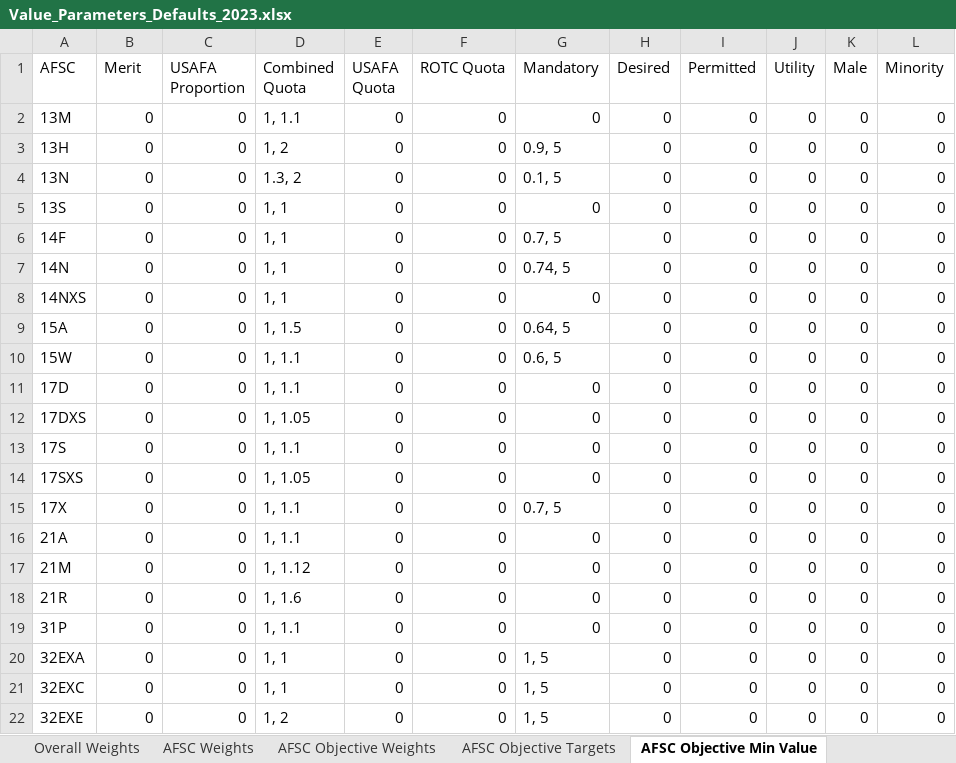
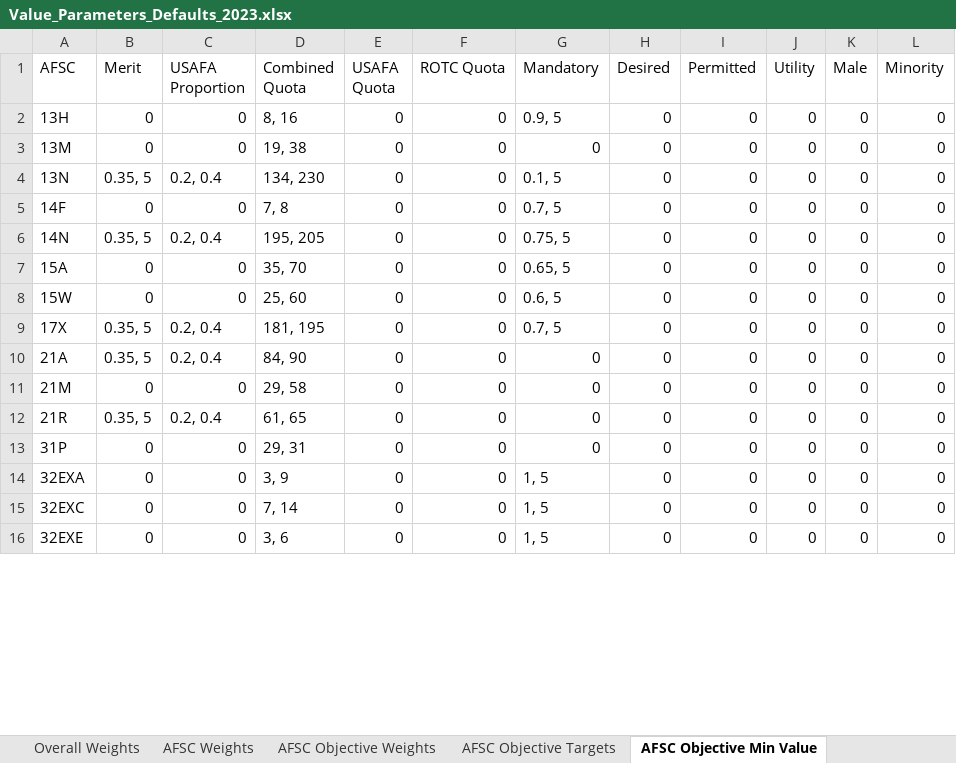
Before and after one commit to dglaird/afccp, an Excel workbook: afccp/resources/shared/real/Value_Parameters_Defaults_2023.xlsx, sheet AFSC Objective Min Value, drawn as a sheet; only a part is shown; values as stored, in another font and other column widths than the file's, no cell formats; removed rows and columns are numbered as before the commit, all else as after; the diff covers the shown part only; the diff names each change by its address in the sheet, - before the commit and + after, or states it on an @@ line.

```diff
--- a/afccp/resources/shared/real/Value_Parameters_Defaults_2023.xlsx (sheet AFSC Objective Min Value)
+++ b/afccp/resources/shared/real/Value_Parameters_Defaults_2023.xlsx (sheet AFSC Objective Min Value)
-row 2: 13M | 0 | 0 | 1, 1.1 | 0 | 0 | 0 | 0 | 0 | 0 | 0 | 0
-D2 (Combined Quota): 1, 2
+D2 (Combined Quota): 8, 16
+row 3: 13M | 0 | 0 | 19, 38 | 0 | 0 | 0 | 0 | 0 | 0 | 0 | 0
-B4 (Merit): 0
+B4 (Merit): 0.35, 5
-C4 (USAFA Proportion): 0
+C4 (USAFA Proportion): 0.2, 0.4
-D4 (Combined Quota): 1.3, 2
+D4 (Combined Quota): 134, 230
-row 5: 13S | 0 | 0 | 1, 1 | 0 | 0 | 0 | 0 | 0 | 0 | 0 | 0
-D5 (Combined Quota): 1, 1
+D5 (Combined Quota): 7, 8
-B6 (Merit): 0
+B6 (Merit): 0.35, 5
-C6 (USAFA Proportion): 0
+C6 (USAFA Proportion): 0.2, 0.4
-D6 (Combined Quota): 1, 1
+D6 (Combined Quota): 195, 205
-G6 (Mandatory): 0.74, 5
+G6 (Mandatory): 0.75, 5
-row 8: 14NXS | 0 | 0 | 1, 1 | 0 | 0 | 0 | 0 | 0 | 0 | 0 | 0
-D7 (Combined Quota): 1, 1.5
+D7 (Combined Quota): 35, 70
-G7 (Mandatory): 0.64, 5
+G7 (Mandatory): 0.65, 5
-D8 (Combined Quota): 1, 1.1
+D8 (Combined Quota): 25, 60
-row 11: 17D | 0 | 0 | 1, 1.1 | 0 | 0 | 0 | 0 | 0 | 0 | 0 | 0
-row 12: 17DXS | 0 | 0 | 1, 1.05 | 0 | 0 | 0 | 0 | 0 | 0 | 0 | 0
-row 13: 17S | 0 | 0 | 1, 1.1 | 0 | 0 | 0 | 0 | 0 | 0 | 0 | 0
-row 14: 17SXS | 0 | 0 | 1, 1.05 | 0 | 0 | 0 | 0 | 0 | 0 | 0 | 0
-B9:B10 (Merit): 0
+B9:B10 (Merit): 0.35, 5
-C9:C10 (USAFA Proportion): 0
+C9:C10 (USAFA Proportion): 0.2, 0.4
-D9 (Combined Quota): 1, 1.1
+D9 (Combined Quota): 181, 195
-D10 (Combined Quota): 1, 1.1
+D10 (Combined Quota): 84, 90
-D11 (Combined Quota): 1, 1.12
+D11 (Combined Quota): 29, 58
-B12 (Merit): 0
+B12 (Merit): 0.35, 5
-C12 (USAFA Proportion): 0
+C12 (USAFA Proportion): 0.2, 0.4
-D12 (Combined Quota): 1, 1.6
+D12 (Combined Quota): 61, 65
-D13 (Combined Quota): 1, 1.1
+D13 (Combined Quota): 29, 31
-D14 (Combined Quota): 1, 1
+D14 (Combined Quota): 3, 9
-D15 (Combined Quota): 1, 1
+D15 (Combined Quota): 7, 14
-D16 (Combined Quota): 1, 2
+D16 (Combined Quota): 3, 6
```
Also changed, not shown: 12 removed rows and 26 edited cells elsewhere in this sheet, sheet AFSC Objective Weights, sheet AFSC Objective Targets, sheet Value Functions, sheet Constraint Type, sheet AFSC Weights, cell formats, afccp/resources/shared/scrubbed/Value_Function_Builds.xlsx, 14 other files.
